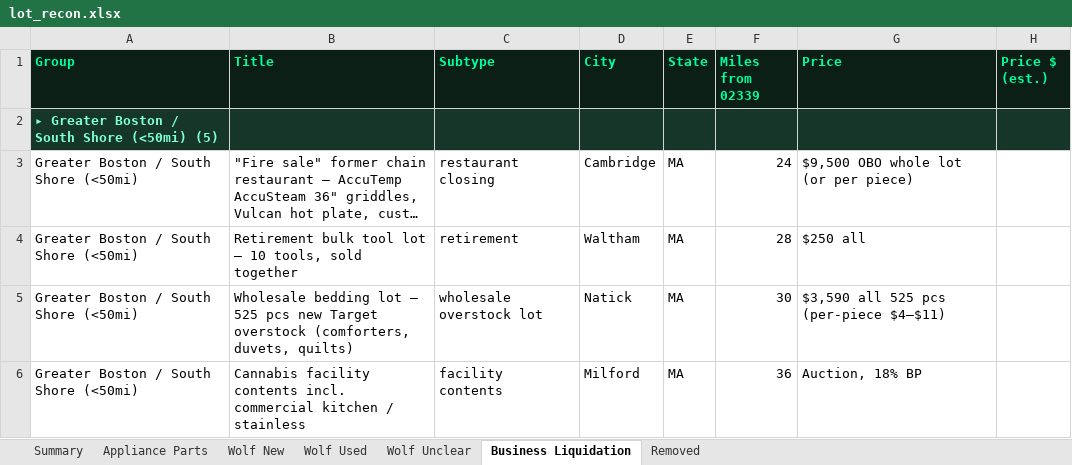
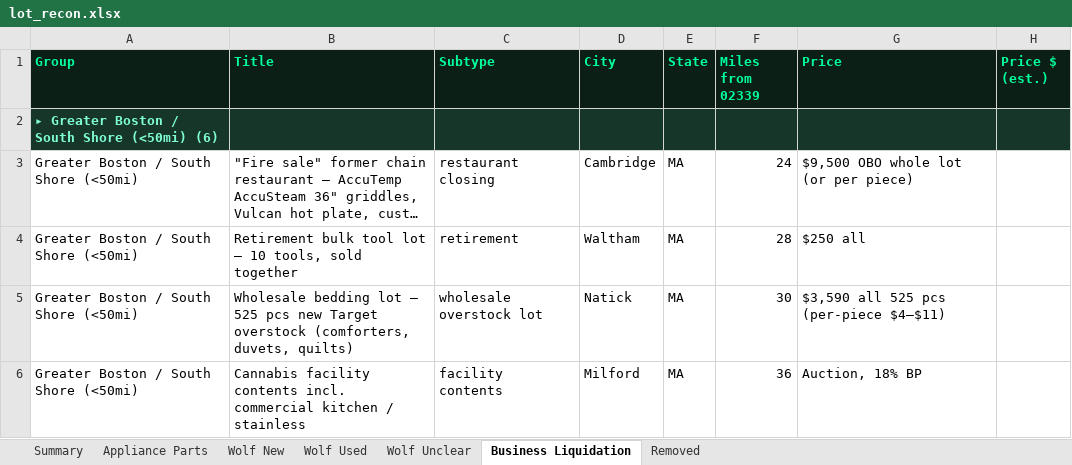
Before and after one commit to theequipmentpark/lot-recon, an Excel workbook: lot_recon.xlsx, sheet Business Liquidation, drawn as a sheet; only a part is shown; long unchanged cells end in …; values as stored, in another font and other column widths than the file's, no borders; the diff covers the shown part only; the diff names each change by its address in the sheet, - before the commit and + after, or states it on an @@ line.

```diff
--- a/lot_recon.xlsx (sheet Business Liquidation)
+++ b/lot_recon.xlsx (sheet Business Liquidation)
-A2 (Group): ▸ Greater Boston / South Shore (<50mi) (5)
+A2 (Group): ▸ Greater Boston / South Shore (<50mi) (6)
```
Also changed, not shown: 1 added row, 3 edited cells and cell formats elsewhere in this sheet, sheet Removed, sheet Summary, 1 other file.
